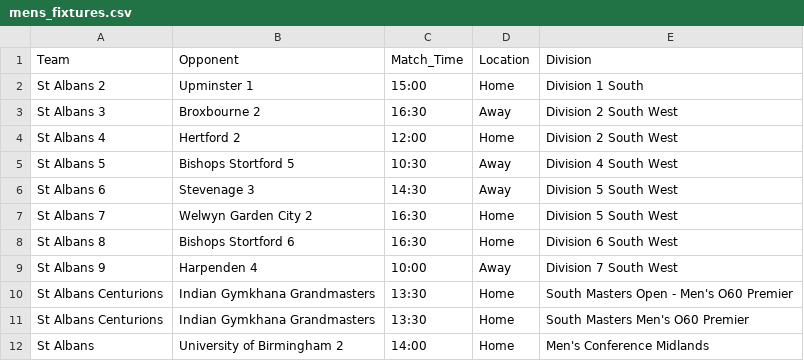
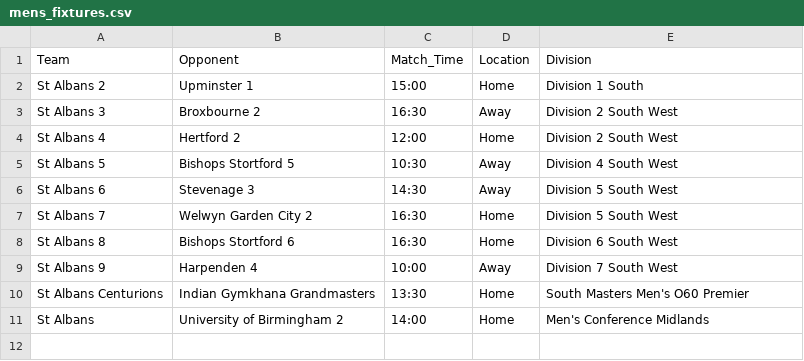
Before and after one commit to edturner/SAHCscoreBoard, a CSV file: mens_fixtures.csv, drawn as a sheet; the diff names each change by its address in the sheet, - before the commit and + after, or states it on an @@ line.

```diff
--- a/mens_fixtures.csv
+++ b/mens_fixtures.csv
-row 10: St Albans Centurions | Indian Gymkhana Grandmasters | 13:30 | Home | South Masters Open - Men's O60 Premier
```
Also changed, not shown: 1 other file.
